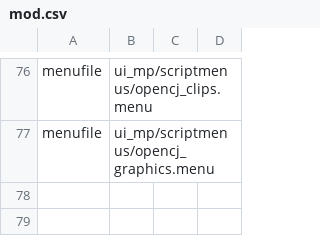
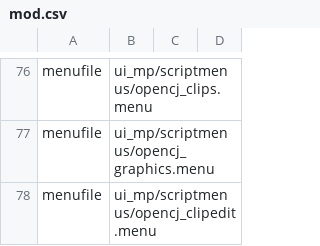
Before and after one commit to OpenCJ-org/client-mod, a CSV file: cod4/mod.csv, drawn as a sheet; only a part is shown, gaps mark what is left out; the diff names each change by its address in the sheet, - before the commit and + after, or states it on an @@ line.

Commit message:
Add clip editor and browser menus

```diff
--- a/cod4/mod.csv
+++ b/cod4/mod.csv
+row 78: menufile | ui_mp/scriptmenus/opencj_clipedit.menu
```
Also changed, not shown: 5 other files.
